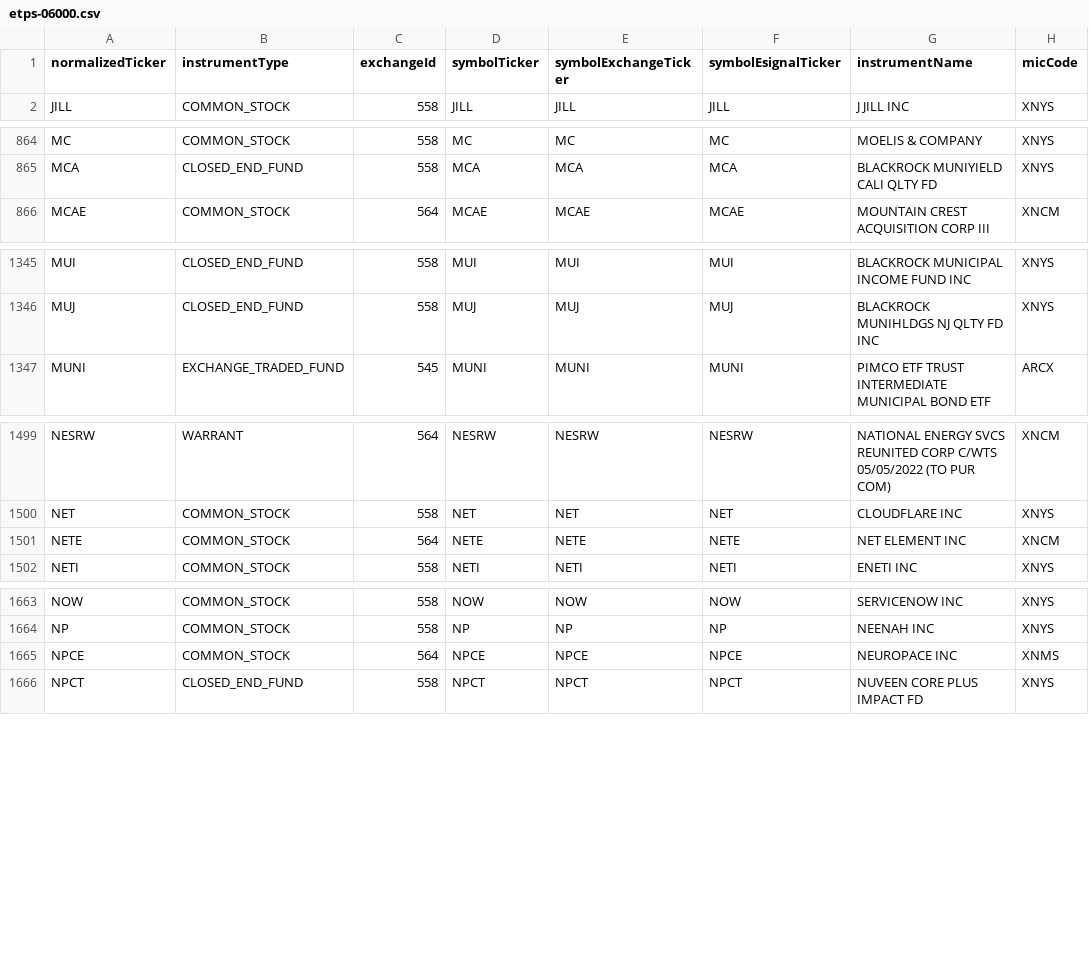
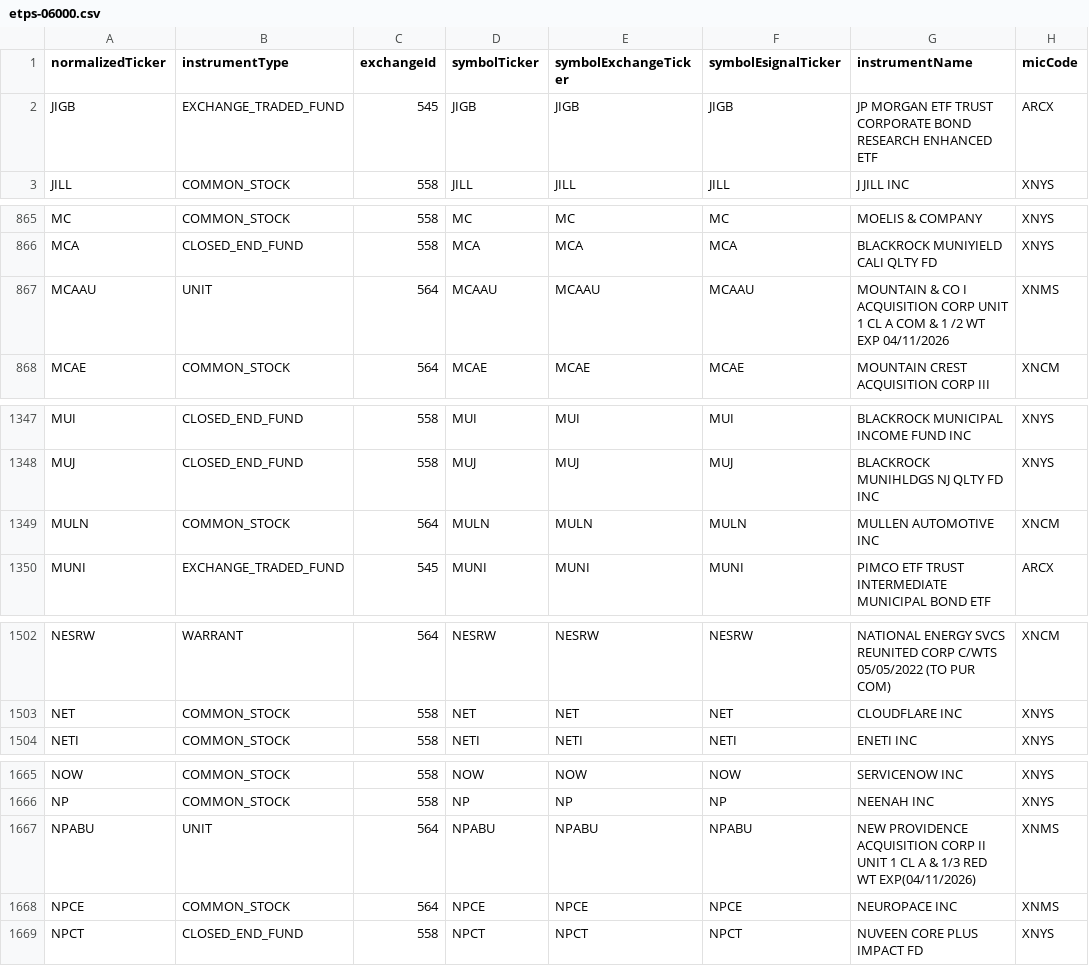
Before and after one commit to haoenhui/nyse-listed-etps, a CSV file: etps-06000.csv, drawn as a sheet; only a part is shown, gaps mark what is left out; removed rows and columns are numbered as before the commit, all else as after; the diff covers the shown part only; the diff names each change by its address in the sheet, - before the commit and + after, or states it on an @@ line.

```diff
--- a/etps-06000.csv
+++ b/etps-06000.csv
+row 2: JIGB | EXCHANGE_TRADED_FUND | 545 | JIGB | JIGB | JIGB | JP MORGAN ETF TRUST CORPORATE BOND RESEARCH ENHANCED ETF | ARCX
+row 867: MCAAU | UNIT | 564 | MCAAU | MCAAU | MCAAU | MOUNTAIN & CO I ACQUISITION CORP UNIT 1 CL A COM & 1 /2 WT EXP 04/11/2026 | XNMS
+row 1349: MULN | COMMON_STOCK | 564 | MULN | MULN | MULN | MULLEN AUTOMOTIVE INC | XNCM
-row 1501: NETE | COMMON_STOCK | 564 | NETE | NETE | NETE | NET ELEMENT INC | XNCM
+row 1667: NPABU | UNIT | 564 | NPABU | NPABU | NPABU | NEW PROVIDENCE ACQUISITION CORP II UNIT 1 CL A & 1/3 RED WT EXP(04/11/2026) | XNMS
```
Also changed, not shown: 1 moved row and 5 edited cells elsewhere in this file, etps-00000.csv, etps-02000.csv, 3 other files.
